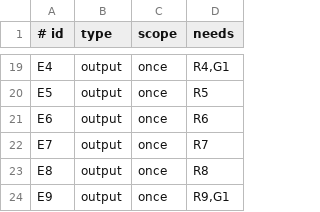
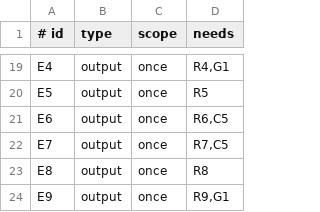
Before and after one commit to aiakos-hq/aiakos, a TSV file: docs/briefs/10-3/items.tsv, drawn as a sheet; only a part is shown, gaps mark what is left out.

Commit message:
docs(briefs): carry slim-host dependency boundary into S4 (#10)

```diff
--- a/docs/briefs/10-3/items.tsv
+++ b/docs/briefs/10-3/items.tsv
@@ -20,4 +20,4 @@ E4	output	once	R4,G1
 E5	output	once	R5
-E6	output	once	R6
-E7	output	once	R7
+E6	output	once	R6,C5
+E7	output	once	R7,C5
 E8	output	once	R8
```
Also changed, not shown: 3 other files.
